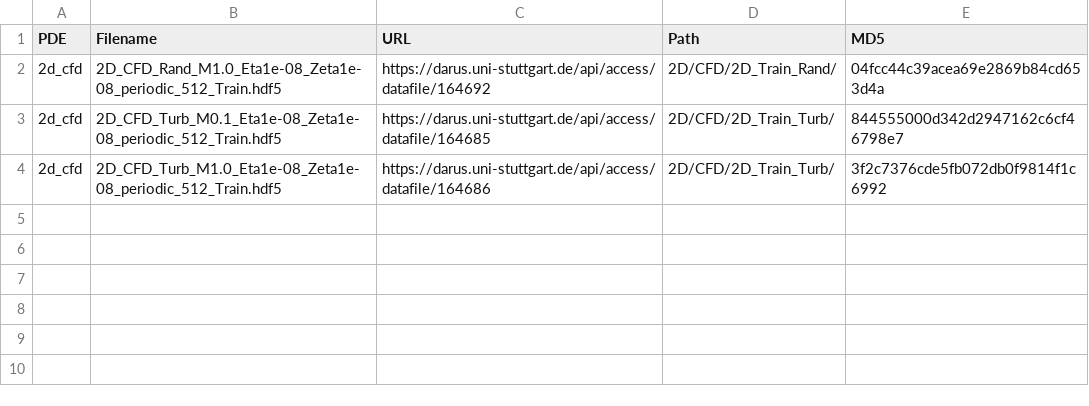
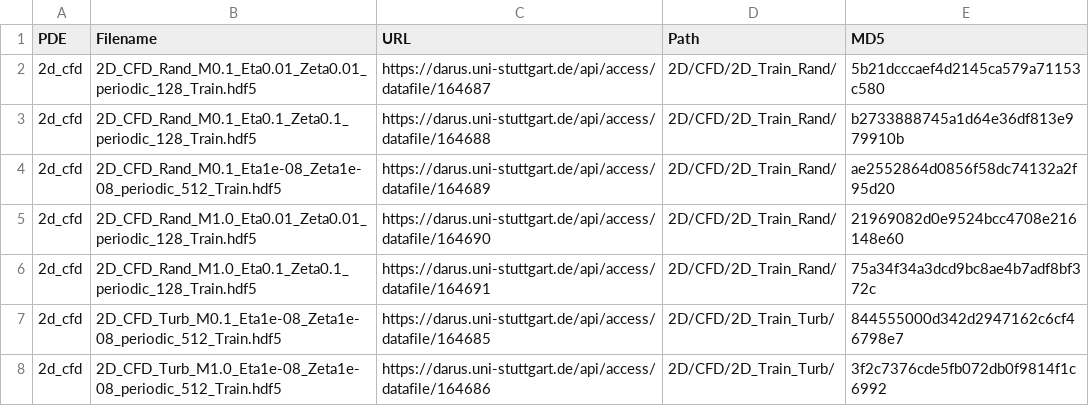
Before and after one commit to JiahaoHuang99/PDEBench, a CSV file: pdebench/data_download/download_metadata_modified.csv, drawn as a sheet.

```diff
--- a/pdebench/data_download/download_metadata_modified.csv
+++ b/pdebench/data_download/download_metadata_modified.csv
@@ -1,3 +1,7 @@
 PDE,Filename,URL,Path,MD5
-2d_cfd,2D_CFD_Rand_M1.0_Eta1e-08_Zeta1e-08_periodic_512_Train.hdf5,https://darus.uni-stuttgart.de/api/access/datafile/164692,2D/CFD/2D_Train_Rand/,04fcc44c39acea69e2869b84cd653d4a
+2d_cfd,2D_CFD_Rand_M0.1_Eta0.01_Zeta0.01_periodic_128_Train.hdf5,https://darus.uni-stuttgart.de/api/access/datafile/164687,2D/CFD/2D_Train_Rand/,5b21dcccaef4d2145ca579a71153c580
+2d_cfd,2D_CFD_Rand_M0.1_Eta0.1_Zeta0.1_periodic_128_Train.hdf5,https://darus.uni-stuttgart.de/api/access/datafile/164688,2D/CFD/2D_Train_Rand/,b2733888745a1d64e36df813e979910b
+2d_cfd,2D_CFD_Rand_M0.1_Eta1e-08_Zeta1e-08_periodic_512_Train.hdf5,https://darus.uni-stuttgart.de/api/access/datafile/164689,2D/CFD/2D_Train_Rand/,ae2552864d0856f58dc74132a2f95d20
+2d_cfd,2D_CFD_Rand_M1.0_Eta0.01_Zeta0.01_periodic_128_Train.hdf5,https://darus.uni-stuttgart.de/api/access/datafile/164690,2D/CFD/2D_Train_Rand/,21969082d0e9524bcc4708e216148e60
+2d_cfd,2D_CFD_Rand_M1.0_Eta0.1_Zeta0.1_periodic_128_Train.hdf5,https://darus.uni-stuttgart.de/api/access/datafile/164691,2D/CFD/2D_Train_Rand/,75a34f34a3dcd9bc8ae4b7adf8bf372c
 2d_cfd,2D_CFD_Turb_M0.1_Eta1e-08_Zeta1e-08_periodic_512_Train.hdf5,https://darus.uni-stuttgart.de/api/access/datafile/164685,2D/CFD/2D_Train_Turb/,844555000d342d2947162c6cf46798e7
```
Also changed, not shown: 12 other files.
